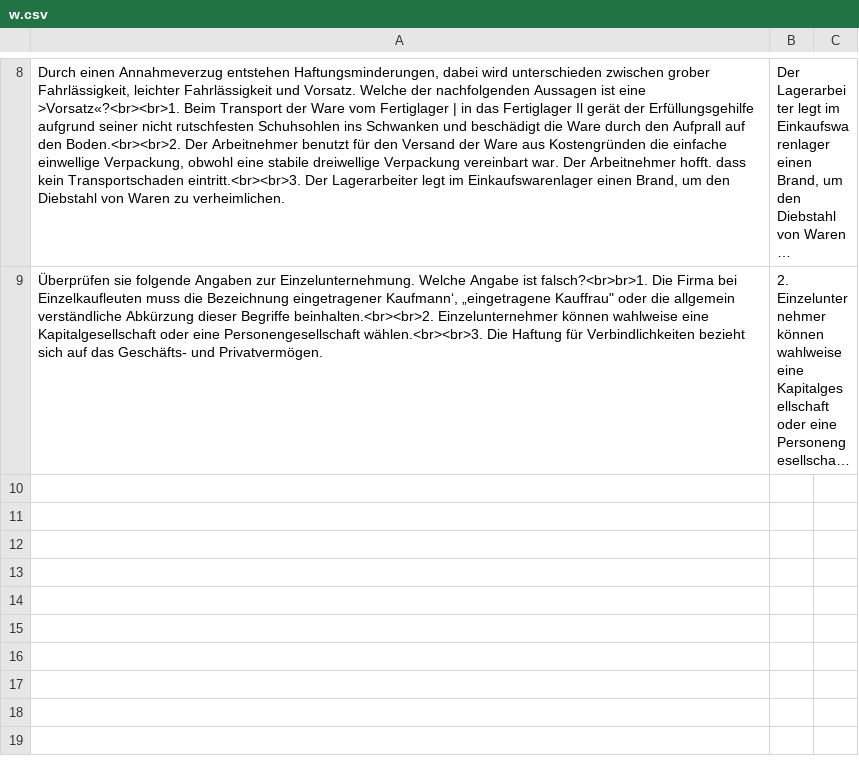
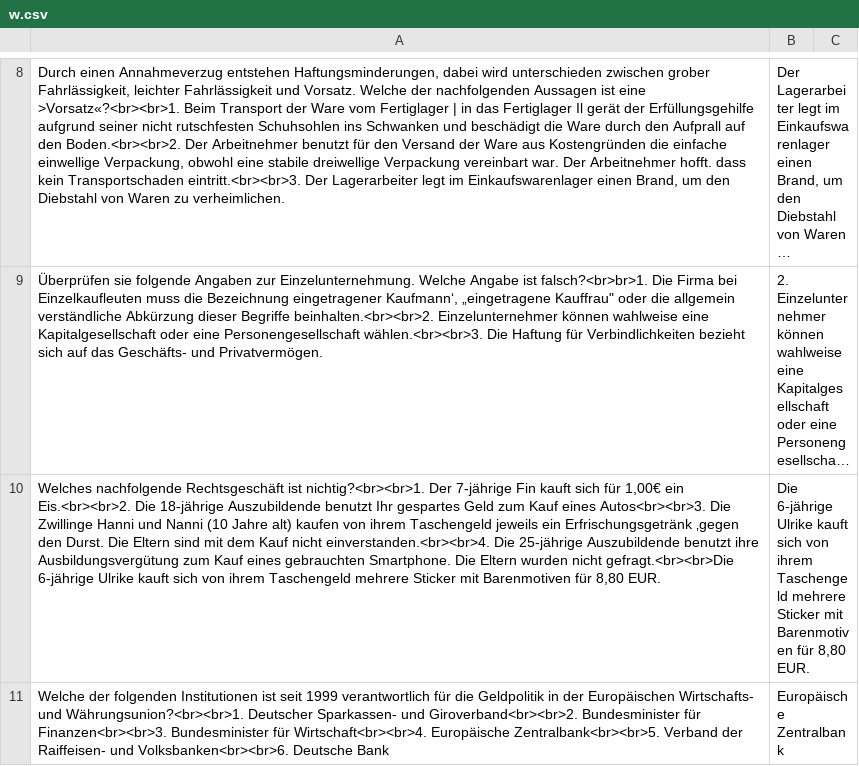
Before and after one commit to wbs-mw/anki-fi, a CSV file: csv/w.csv, drawn as a sheet; only a part is shown, gaps mark what is left out; long unchanged cells end in …; the diff names each change by its address in the sheet, - before the commit and + after, or states it on an @@ line.

Commit message:
Update w.csv

```diff
--- a/csv/w.csv
+++ b/csv/w.csv
+row 10: Welches nachfolgende Rechtsgeschäft ist nichtig?<br><br>1. Der 7-jährige Fin kauft sich für 1,00€ ein Eis.<br><br>2. Die 18-jährige Auszubildende benutzt Ihr gespartes Geld zum Kauf eines Autos<br><br>3. Die Zwillinge Hanni und Nanni (10 Jahre alt) kaufen von ihrem Taschengeld jeweils ein Erfrischungsgetränk ‚gegen den Durst. Die Eltern sind mit dem Kauf nicht einverstanden.<br><br>4. Die 25-jährige Auszubildende benutzt ihre Ausbildungsvergütung zum Kauf eines gebrauchten Smartphone. Die Eltern wurden nicht gefragt.<br><br>Die 6-jährige Ulrike kauft sich von ihrem Taschengeld mehrere Sticker mit Barenmotiven für 8,80 EUR. | Die 6-jährige Ulrike kauft sich von ihrem Taschengeld mehrere Sticker mit Barenmotiven für 8,80 EUR.
+row 11: Welche der folgenden Institutionen ist seit 1999 verantwortlich für die Geldpolitik in der Europäischen Wirtschafts- und Währungsunion?<br><br>1. Deutscher Sparkassen- und Giroverband<br><br>2. Bundesminister für Finanzen<br><br>3. Bundesminister für Wirtschaft<br><br>4. Europäische Zentralbank<br><br>5. Verband der Raiffeisen- und Volksbanken<br><br>6. Deutsche Bank | Europäische Zentralbank
```
